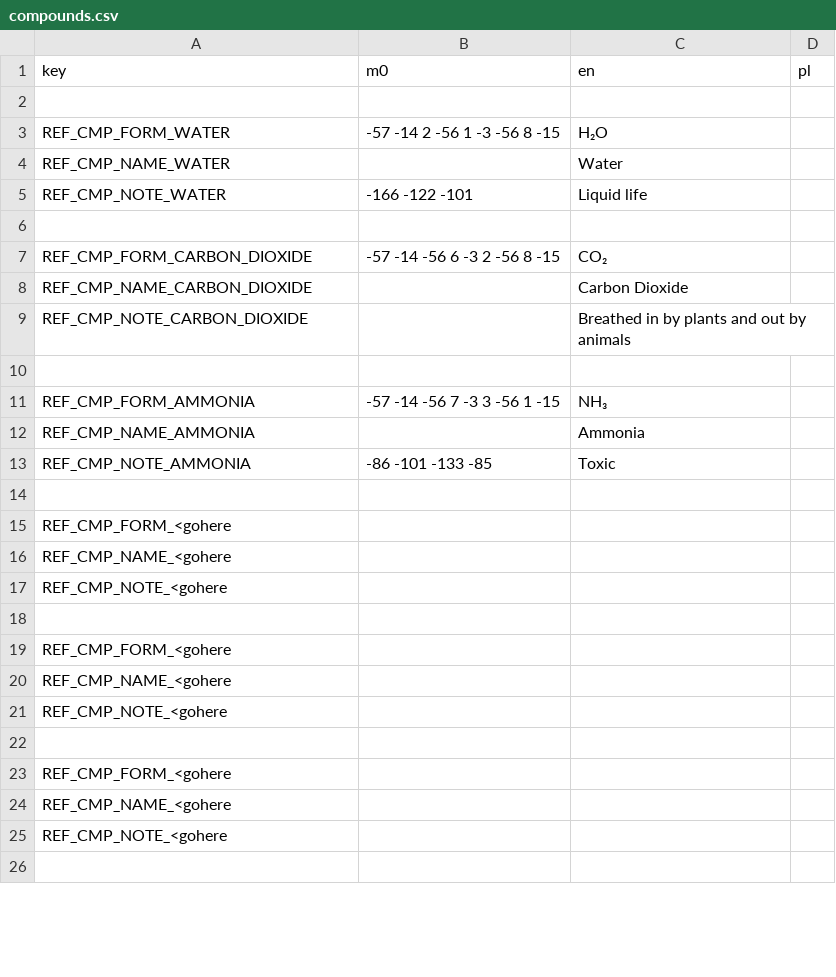
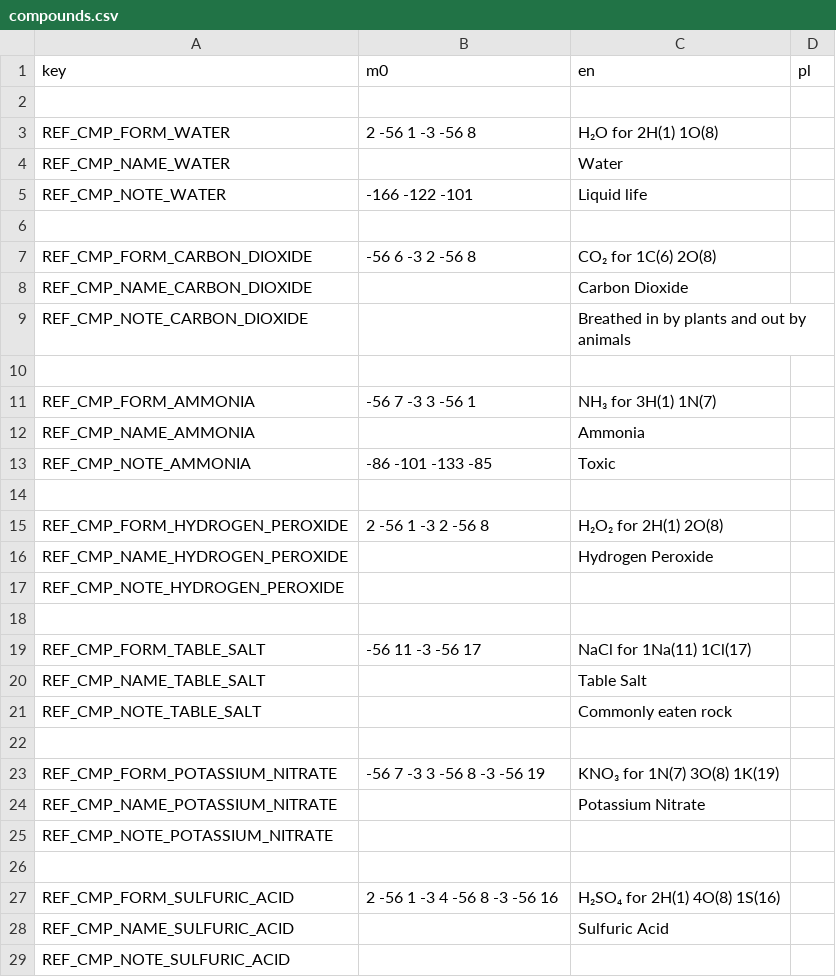
Before and after one commit to A5TR0spud/dscr_asterclient, a CSV file: Localization/compounds.csv, drawn as a sheet; only a part is shown; the diff covers the shown part only.

Commit message:
periodic table property icons

```diff
--- a/Localization/compounds.csv
+++ b/Localization/compounds.csv
@@ -2,3 +2,3 @@ key,m0,en,pl
 
-REF_CMP_FORM_WATER,-57 -14 2 -56 1 -3 -56 8 -15,H₂O,
+REF_CMP_FORM_WATER,2 -56 1 -3 -56 8,H₂O for 2H(1) 1O(8),
 REF_CMP_NAME_WATER,,Water,
@@ -6,3 +6,3 @@ REF_CMP_NOTE_WATER,-166 -122 -101,Liquid life,
 
-REF_CMP_FORM_CARBON_DIOXIDE,-57 -14 -56 6 -3 2 -56 8 -15,CO₂,
+REF_CMP_FORM_CARBON_DIOXIDE,-56 6 -3 2 -56 8,CO₂ for 1C(6) 2O(8),
 REF_CMP_NAME_CARBON_DIOXIDE,,Carbon Dioxide,
@@ -10,3 +10,3 @@ REF_CMP_NOTE_CARBON_DIOXIDE,,Breathed in by plants and out by animals,
 
-REF_CMP_FORM_AMMONIA,-57 -14 -56 7 -3 3 -56 1 -15,NH₃,
+REF_CMP_FORM_AMMONIA,-56 7 -3 3 -56 1,NH₃ for 3H(1) 1N(7),
 REF_CMP_NAME_AMMONIA,,Ammonia,
@@ -14,13 +14,16 @@ REF_CMP_NOTE_AMMONIA,-86 -101 -133 -85,Toxic,
 
-REF_CMP_FORM_<gohere,,,
-REF_CMP_NAME_<gohere,,,
-REF_CMP_NOTE_<gohere,,,
+REF_CMP_FORM_HYDROGEN_PEROXIDE,2 -56 1 -3 2 -56 8,H₂O₂ for 2H(1) 2O(8),
+REF_CMP_NAME_HYDROGEN_PEROXIDE,,Hydrogen Peroxide,
+REF_CMP_NOTE_HYDROGEN_PEROXIDE,,,
 
-REF_CMP_FORM_<gohere,,,
-REF_CMP_NAME_<gohere,,,
-REF_CMP_NOTE_<gohere,,,
+REF_CMP_FORM_TABLE_SALT,-56 11 -3 -56 17,NaCl for 1Na(11) 1Cl(17),
+REF_CMP_NAME_TABLE_SALT,,Table Salt,
+REF_CMP_NOTE_TABLE_SALT,,Commonly eaten rock,
 
-REF_CMP_FORM_<gohere,,,
-REF_CMP_NAME_<gohere,,,
-REF_CMP_NOTE_<gohere,,,
+REF_CMP_FORM_POTASSIUM_NITRATE,-56 7 -3 3 -56 8 -3 -56 19,KNO₃ for 1N(7) 3O(8) 1K(19),
+REF_CMP_NAME_POTASSIUM_NITRATE,,Potassium Nitrate,
+REF_CMP_NOTE_POTASSIUM_NITRATE,,,
 
+REF_CMP_FORM_SULFURIC_ACID,2 -56 1 -3 4 -56 8 -3 -56 16,H₂SO₄ for 2H(1) 4O(8) 1S(16),
+REF_CMP_NAME_SULFURIC_ACID,,Sulfuric Acid,
+REF_CMP_NOTE_SULFURIC_ACID,,,
```
Also changed, not shown: 5 added rows and 3 edited cells elsewhere in this file, Localization/lang.csv, 43 other files.
